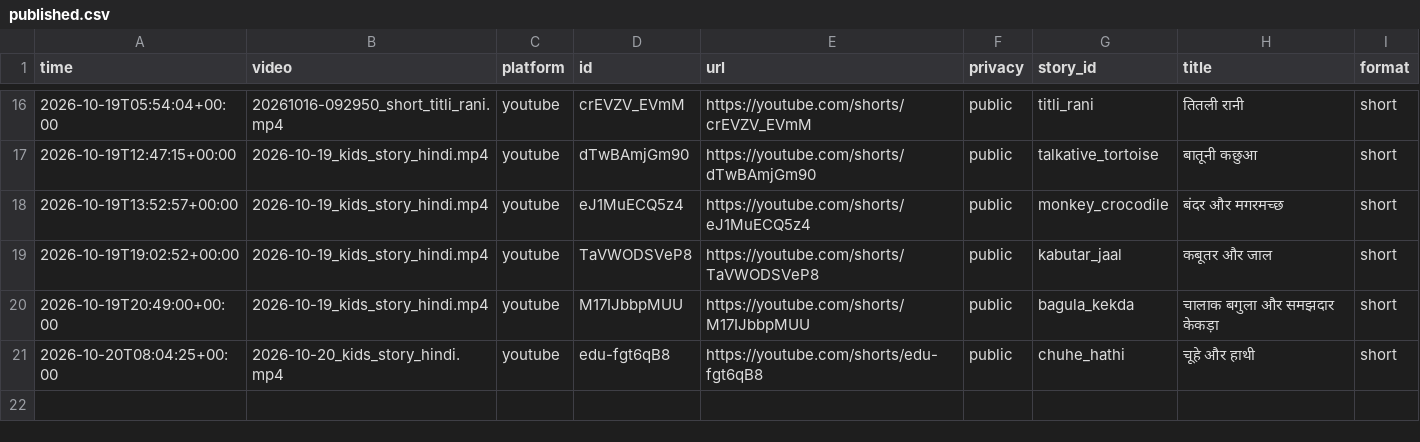
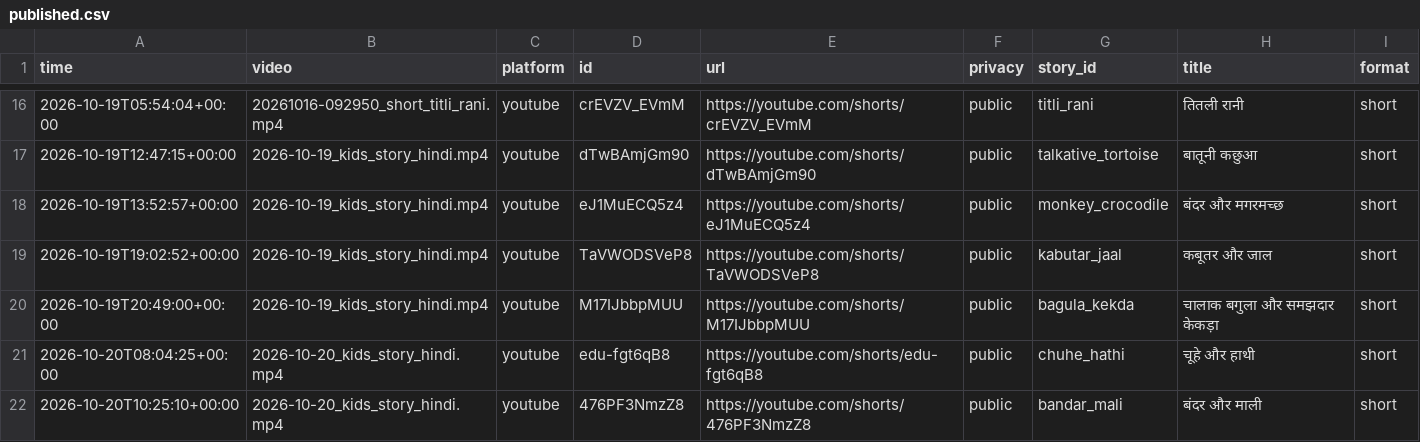
Before and after one commit to sunandthakur514-netizen/harmis, a CSV file: output/published.csv, drawn as a sheet; only a part is shown, gaps mark what is left out.

```diff
--- a/output/published.csv
+++ b/output/published.csv
@@ -21 +21,2 @@ time,video,platform,id,url,privacy,story_id,title,format
 2026-10-20T08:04:25+00:00,2026-10-20_kids_story_hindi.mp4,youtube,edu-fgt6qB8,https://youtube.com/shorts/edu-fgt6qB8,public,chuhe_hathi,चूहे और हाथी,short
+2026-10-20T10:25:10+00:00,2026-10-20_kids_story_hindi.mp4,youtube,476PF3NmzZ8,https://youtube.com/shorts/476PF3NmzZ8,public,bandar_mali,बंदर और माली,short
```
Also changed, not shown: 3 other files.
